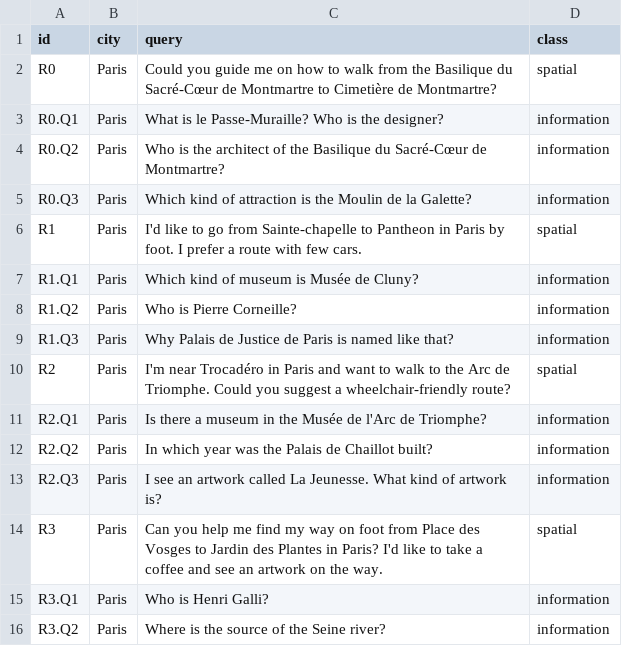
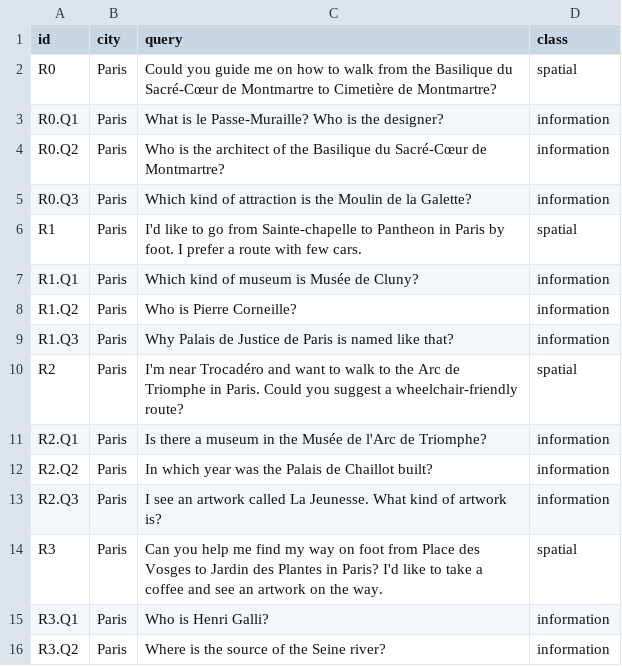
Before and after one commit to chiarap2/walkRAG, a CSV file: dataset/user_query.csv, drawn as a sheet; only a part is shown.

```diff
--- a/dataset/user_query.csv
+++ b/dataset/user_query.csv
@@ -9,3 +9,3 @@ R1.Q2,Paris,"Who is Pierre Corneille?",information
 R1.Q3,Paris,"Why Palais de Justice de Paris is named like that?",information
-R2,Paris,"I'm near Trocadéro in Paris and want to walk to the Arc de Triomphe. Could you suggest a wheelchair-friendly route?",spatial
+R2,Paris,"I'm near Trocadéro and want to walk to the Arc de Triomphe in Paris. Could you suggest a wheelchair-friendly route?",spatial
 R2.Q1,Paris,"Is there a museum in the Musée de l'Arc de Triomphe?",information
```
Also changed, not shown: 5 other files.
